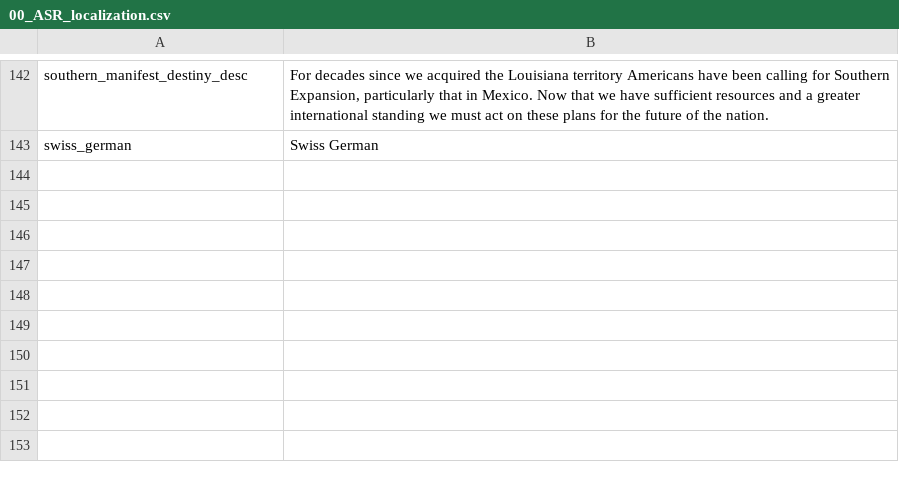
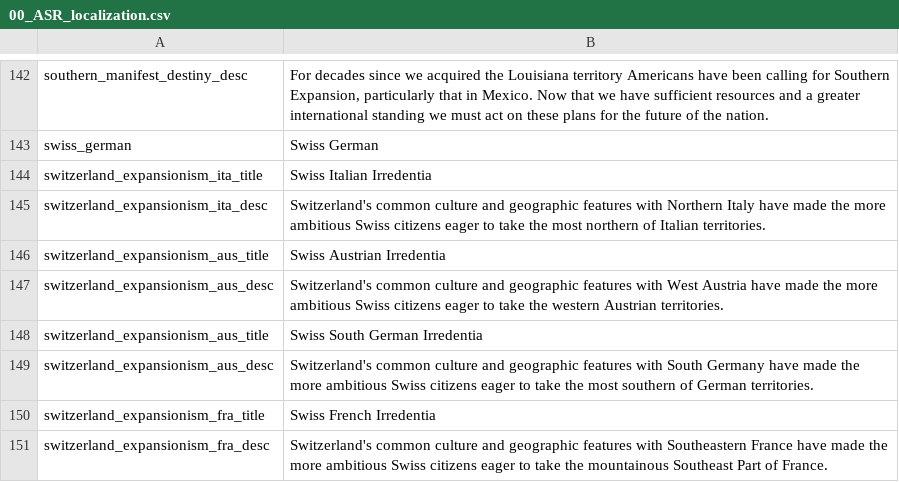
Before and after one commit to Char3/A-Stronger-Revolution, a CSV file: A Stronger Revolution/localisation/00_ASR_localization.csv, drawn as a sheet; only a part is shown, gaps mark what is left out.

Commit message:
Add files via upload

```diff
--- a/A Stronger Revolution/localisation/00_ASR_localization.csv
+++ b/A Stronger Revolution/localisation/00_ASR_localization.csv
@@ -143 +143,9 @@ southern_manifest_destiny_desc;For decades since we acquired the Louisiana terri
 swiss_german;Swiss German;
+switzerland_expansionism_ita_title;Swiss Italian Irredentia;
+switzerland_expansionism_ita_desc;Switzerland's common culture and geographic features with Northern Italy have made the more ambitious Swiss citizens eager to take the most northern of Italian territories.;
+switzerland_expansionism_aus_title;Swiss Austrian Irredentia;
+switzerland_expansionism_aus_desc;Switzerland's common culture and geographic features with West Austria have made the more ambitious Swiss citizens eager to take the western Austrian territories.;
+switzerland_expansionism_aus_title;Swiss South German Irredentia;
+switzerland_expansionism_aus_desc;Switzerland's common culture and geographic features with South Germany have made the more ambitious Swiss citizens eager to take the most southern of German territories.;
+switzerland_expansionism_fra_title;Swiss French Irredentia;
+switzerland_expansionism_fra_desc;Switzerland's common culture and geographic features with Southeastern France have made the more ambitious Swiss citizens eager to take the mountainous Southeast Part of France.;
```
